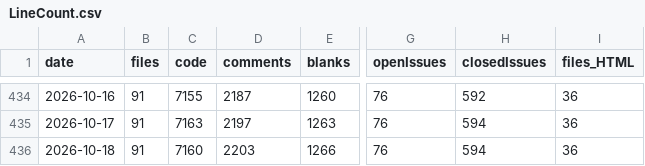
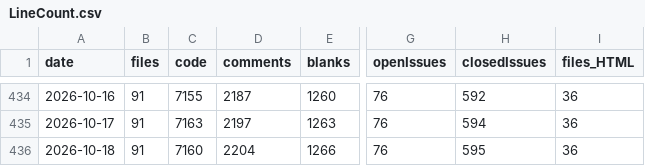
Before and after one commit to vdhamer/Photo-Club-Hub, a CSV file: scripts/linecount/LineCount.csv, drawn as a sheet; only a part is shown, gaps mark what is left out; the diff names each change by its address in the sheet, - before the commit and + after, or states it on an @@ line.

```diff
--- a/scripts/linecount/LineCount.csv
+++ b/scripts/linecount/LineCount.csv
-D436 (comments): 2203
+D436 (comments): 2204
-H436 (closedIssues): 594
+H436 (closedIssues): 595
```
Also changed, not shown: 1 other file.
